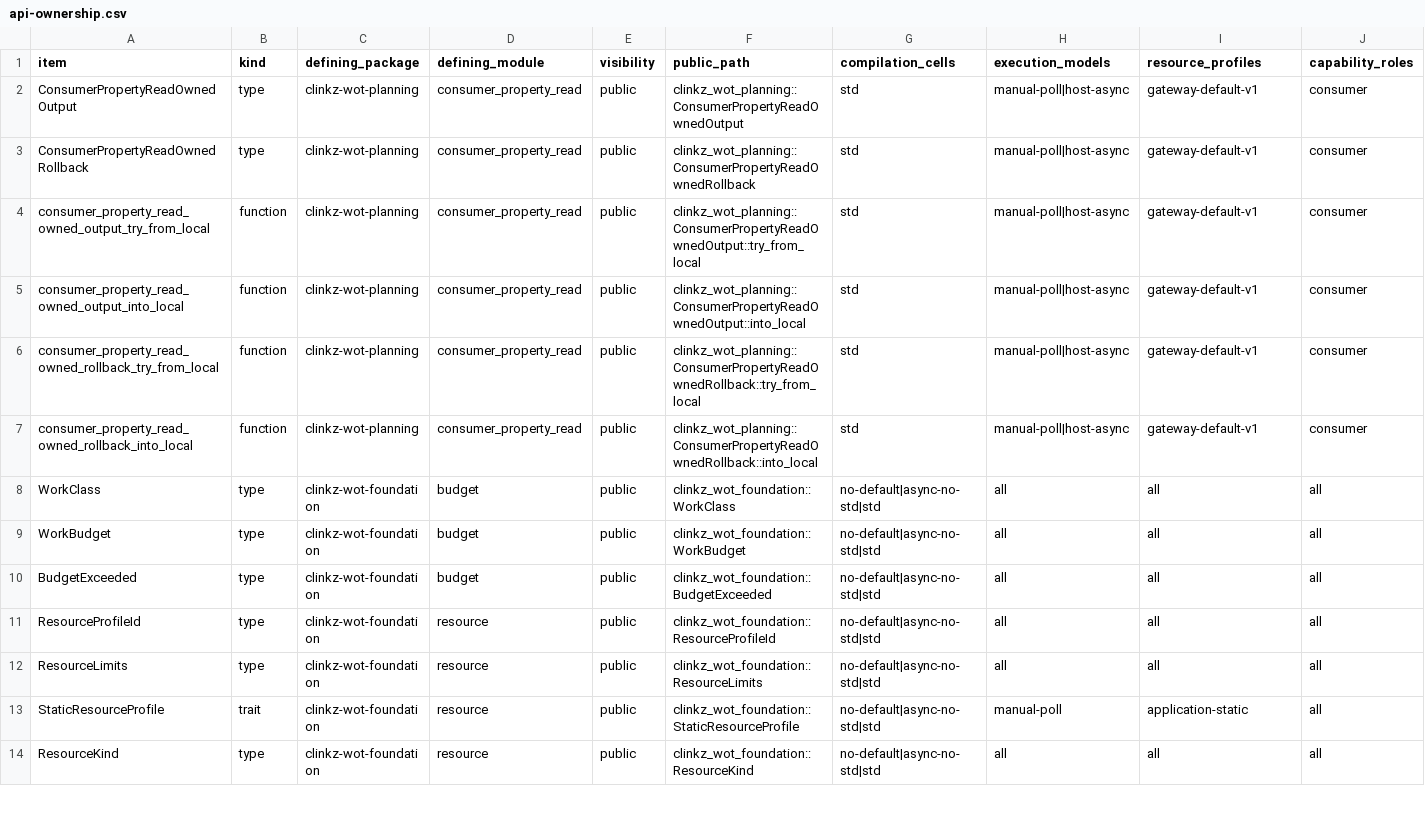
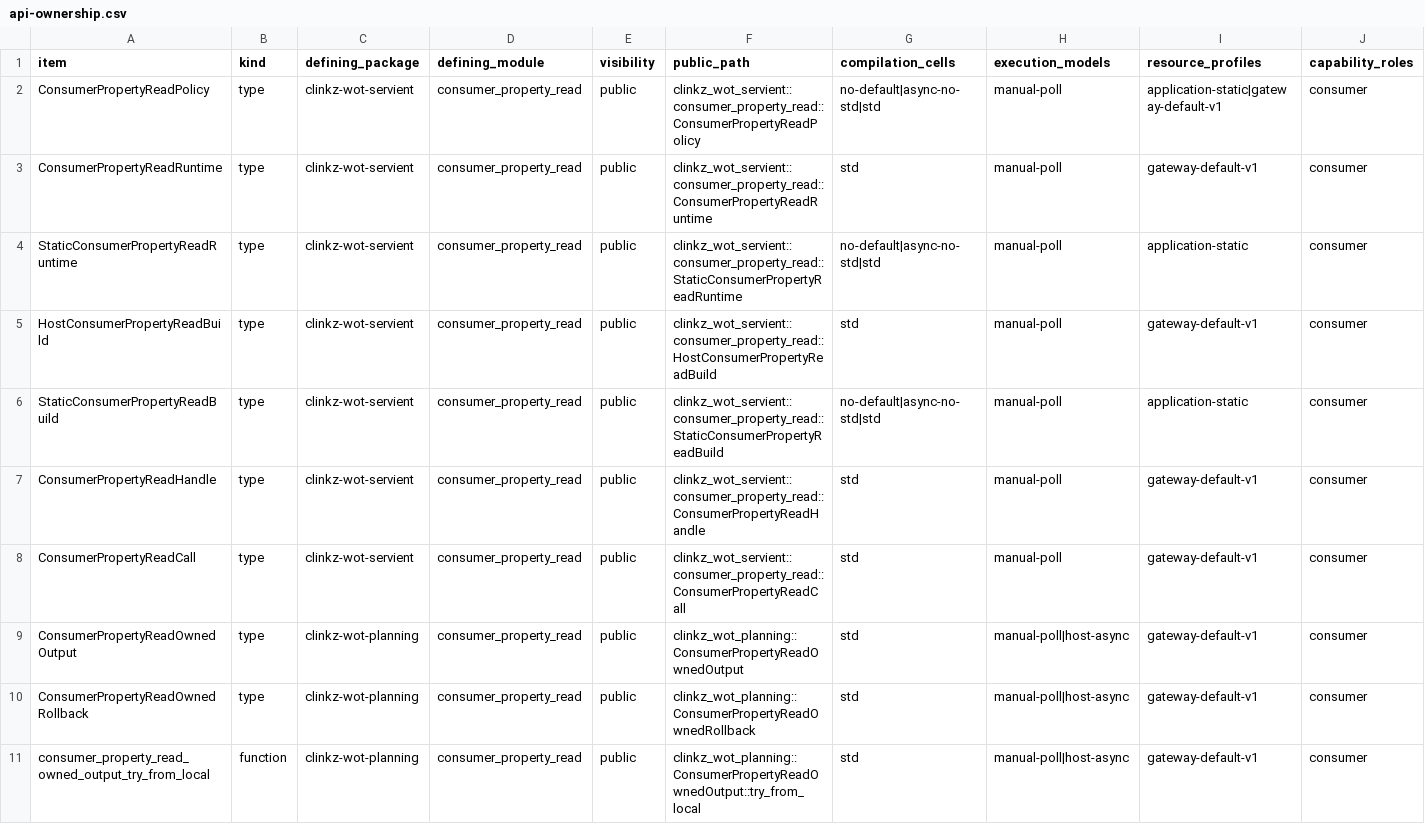
Before and after one commit to yushun1990/clinkz-wot, a CSV file: docs/api-ownership.csv, drawn as a sheet; only a part is shown; the shorter side is filled out with more unchanged rows; rows hold the shown columns only; the diff names each change by its address in the sheet, - before the commit and + after, or states it on an @@ line.

```diff
--- a/docs/api-ownership.csv
+++ b/docs/api-ownership.csv
+row 2: ConsumerPropertyReadPolicy | type | clinkz-wot-servient | consumer_property_read | public | clinkz_wot_servient::consumer_property_read::ConsumerPropertyReadPolicy | no-default|async-no-std|std | manual-poll | application-static|gateway-default-v1 | consumer
+row 3: ConsumerPropertyReadRuntime | type | clinkz-wot-servient | consumer_property_read | public | clinkz_wot_servient::consumer_property_read::ConsumerPropertyReadRuntime | std | manual-poll | gateway-default-v1 | consumer
+row 4: StaticConsumerPropertyReadRuntime | type | clinkz-wot-servient | consumer_property_read | public | clinkz_wot_servient::consumer_property_read::StaticConsumerPropertyReadRuntime | no-default|async-no-std|std | manual-poll | application-static | consumer
+row 5: HostConsumerPropertyReadBuild | type | clinkz-wot-servient | consumer_property_read | public | clinkz_wot_servient::consumer_property_read::HostConsumerPropertyReadBuild | std | manual-poll | gateway-default-v1 | consumer
+row 6: StaticConsumerPropertyReadBuild | type | clinkz-wot-servient | consumer_property_read | public | clinkz_wot_servient::consumer_property_read::StaticConsumerPropertyReadBuild | no-default|async-no-std|std | manual-poll | application-static | consumer
+row 7: ConsumerPropertyReadHandle | type | clinkz-wot-servient | consumer_property_read | public | clinkz_wot_servient::consumer_property_read::ConsumerPropertyReadHandle | std | manual-poll | gateway-default-v1 | consumer
+row 8: ConsumerPropertyReadCall | type | clinkz-wot-servient | consumer_property_read | public | clinkz_wot_servient::consumer_property_read::ConsumerPropertyReadCall | std | manual-poll | gateway-default-v1 | consumer
```
Also changed, not shown: docs/artifacts.csv, 8 other files.
